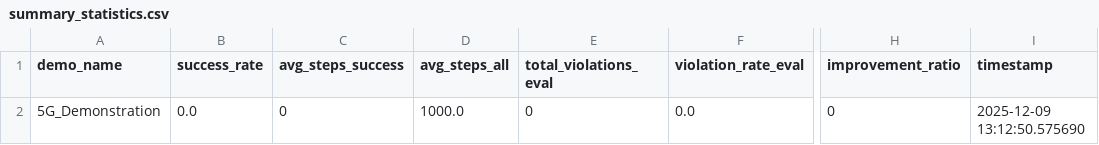
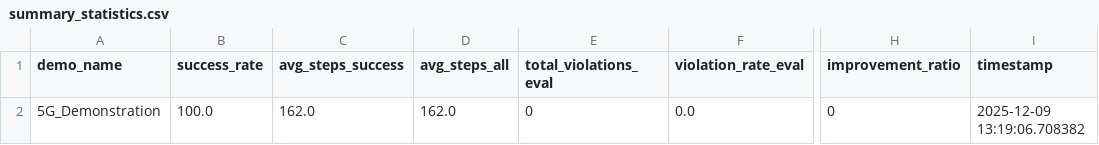
Before and after one commit to your-profile/EthicsInTheLoop-RL, a CSV file: eval/summary_statistics.csv, drawn as a sheet; only a part is shown, gaps mark what is left out; the diff names each change by its address in the sheet, - before the commit and + after, or states it on an @@ line.

```diff
--- a/eval/summary_statistics.csv
+++ b/eval/summary_statistics.csv
-B2 (success_rate): 0.0
+B2 (success_rate): 100.0
-C2 (avg_steps_success): 0
+C2 (avg_steps_success): 162.0
-D2 (avg_steps_all): 1000.0
+D2 (avg_steps_all): 162.0
-I2 (timestamp): 2025-12-09 13:12:50.575690
+I2 (timestamp): 2025-12-09 13:19:06.708382
```
Also changed, not shown: eval/demo_priming_metrics.csv, eval/evaluation_results.csv, 14 other files.
